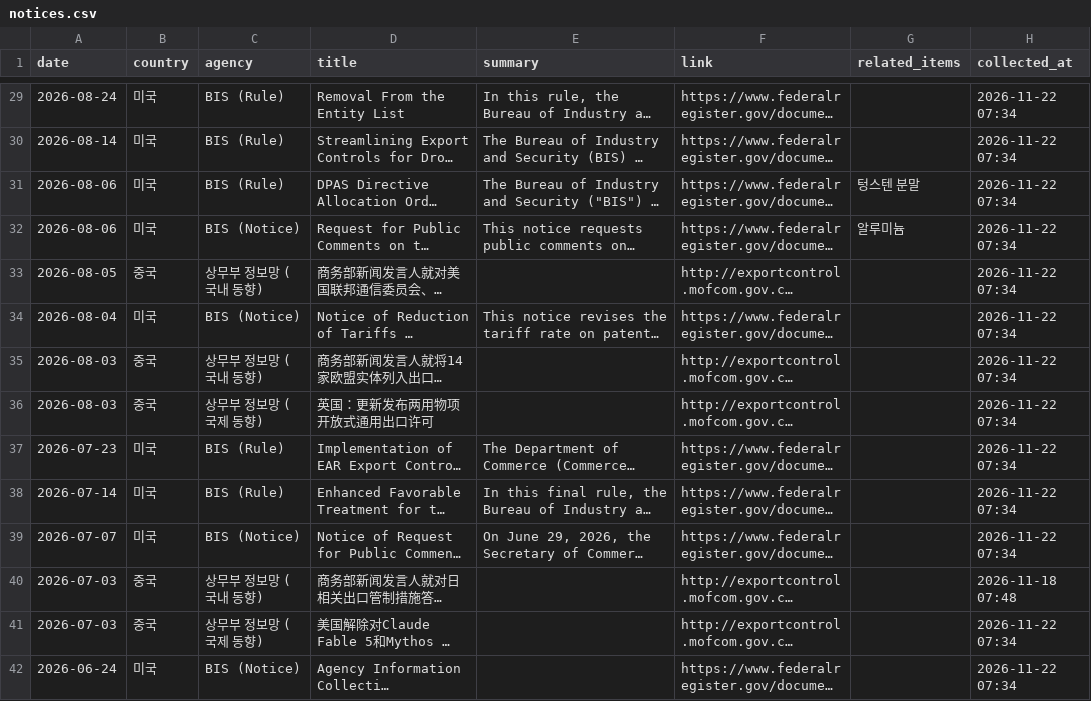
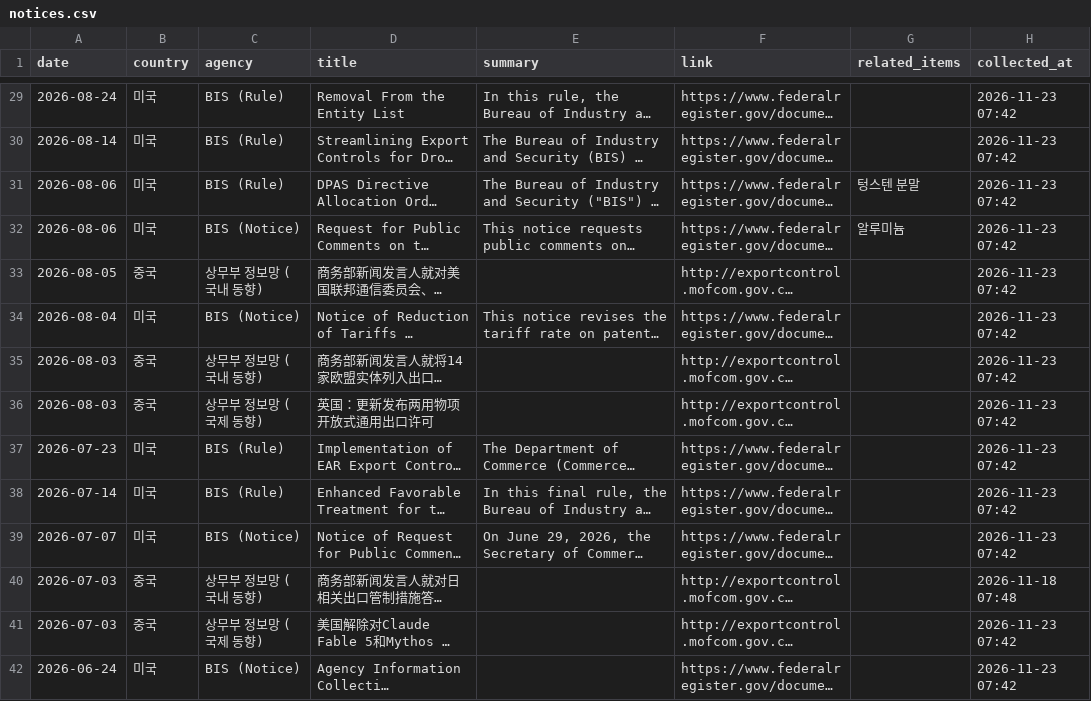
Before and after one commit to hyeongi-lab/supply-risk-dashboard, a CSV file: data/notices.csv, drawn as a sheet; only a part is shown, gaps mark what is left out; long unchanged cells end in …; the diff covers the shown part only; the diff names each change by its address in the sheet, - before the commit and + after, or states it on an @@ line.

```diff
--- a/data/notices.csv
+++ b/data/notices.csv
-H29:H39 (collected_at): 2026-11-22 07:34
+H29:H39 (collected_at): 2026-11-23 07:42
-H41:H42 (collected_at): 2026-11-22 07:34
+H41:H42 (collected_at): 2026-11-23 07:42
```
Also changed, not shown: 92 edited cells elsewhere in this file, 2 other files.
